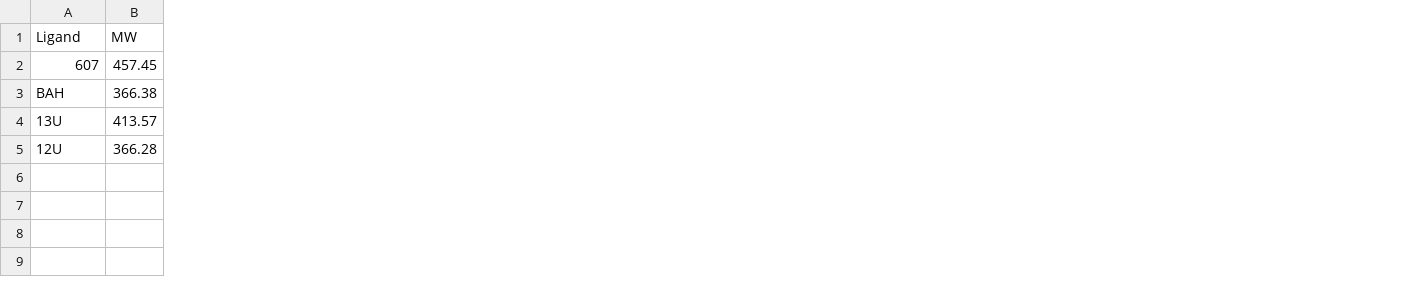
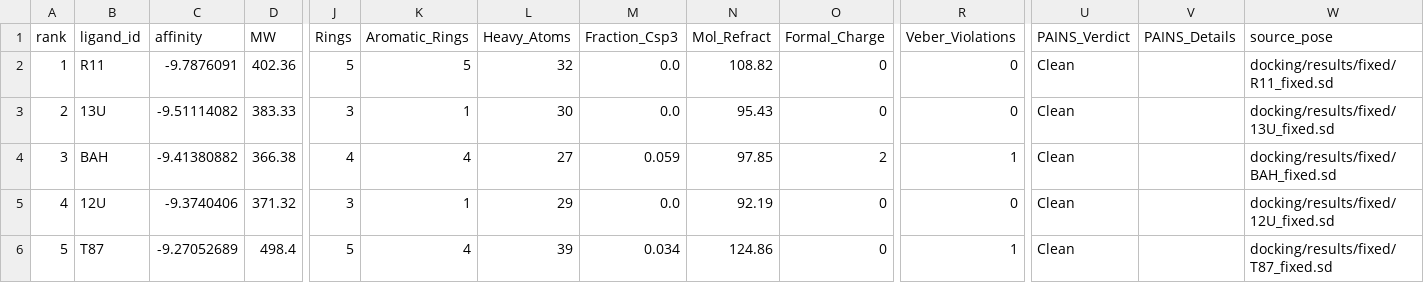
Before and after one commit to omar-hamouda1/biochemist-python, a CSV file: docking/results/admet/admet_summary.csv, drawn as a sheet; only a part is shown, gaps mark what is left out; removed rows and columns are numbered as before the commit, all else as after; rows hold the shown columns only; the diff covers the shown part only; the diff names each change by its address in the sheet, - before the commit and + after, or states it on an @@ line.

```diff
--- a/docking/results/admet/admet_summary.csv
+++ b/docking/results/admet/admet_summary.csv
+column A (rank), rows 4-5: 3 | 4
+column C (affinity), rows 4-5: -9.41380882 | -9.3740406
+column J (Rings), rows 4-5: 4 | 3
+column K (Aromatic_Rings), rows 4-5: 4 | 1
+column L (Heavy_Atoms), rows 4-5: 27 | 29
+column M (Fraction_Csp3), rows 4-5: 0.059 | 0.0
+column N (Mol_Refract), rows 4-5: 97.85 | 92.19
+column O (Formal_Charge), rows 4-5: 2 | 0
+column R (Veber_Violations), rows 4-5: 1 | 0
+column U (PAINS_Verdict), rows 4-5: Clean | Clean
+column V (PAINS_Details), empty
+column W (source_pose), rows 4-5: docking/results/fixed/BAH_fixed.sd | docking/results/fixed/12U_fixed.sd
-B1: Ligand
+B1: ligand_id
-row 2: 607 | 457.45
+row 2: 1 | R11 | -9.7876091 | 402.36 | 5 | 5 | 32 | 0.0 | 108.82 | 0 | 0 | Clean |  | docking/results/fixed/R11_fixed.sd
+row 3: 2 | 13U | -9.51114082 | 383.33 | 3 | 1 | 30 | 0.0 | 95.43 | 0 | 0 | Clean |  | docking/results/fixed/13U_fixed.sd
-row 4: 13U | 413.57
-D5 (MW): 366.28
+D5 (MW): 371.32
+row 6: 5 | T87 | -9.27052689 | 498.4 | 5 | 4 | 39 | 0.034 | 124.86 | 0 | 1 | Clean |  | docking/results/fixed/T87_fixed.sd
```
Also changed, not shown: 5 edited cells elsewhere in this file, results/top_hits_summary.csv, 7 other files.
